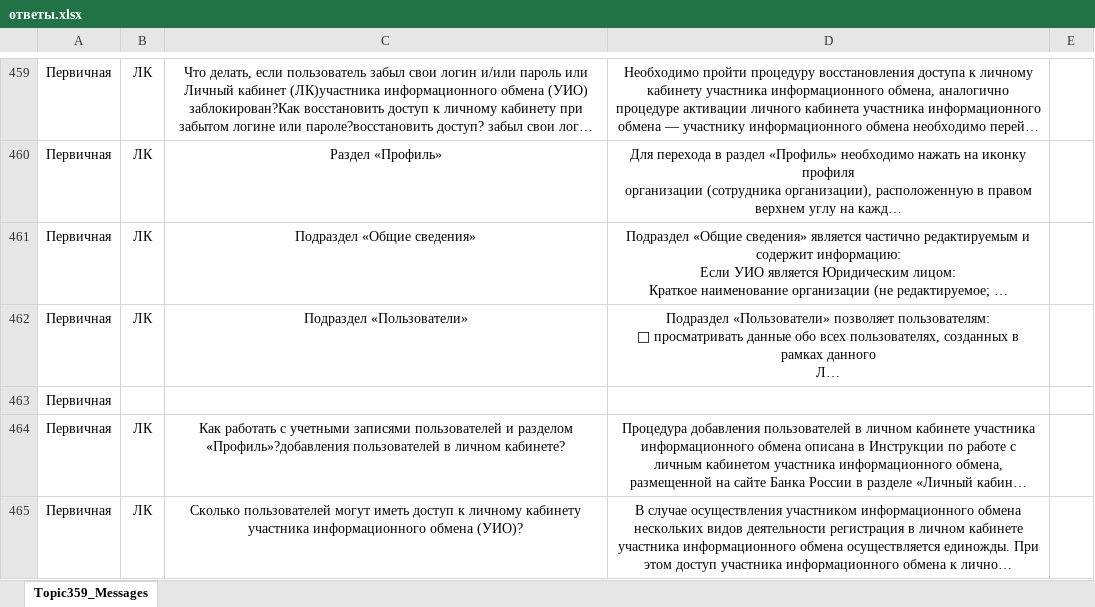
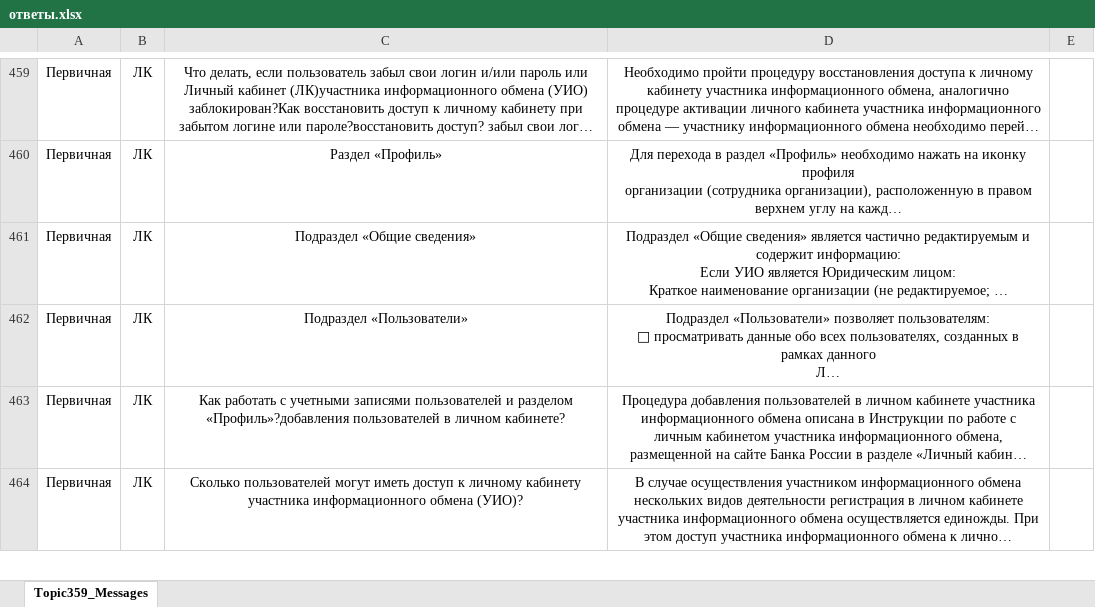
Before and after one commit to Vikkingsk8/InfoCompas_2.0, an Excel workbook: data/ответы.xlsx, sheet Topic359_Messages, drawn as a sheet; only a part is shown, gaps mark what is left out; long unchanged cells end in …; values as stored, in another font and other column widths than the file's, no borders; the diff names each change by its address in the sheet, - before the commit and + after, or states it on an @@ line.

```diff
--- a/data/ответы.xlsx (sheet Topic359_Messages)
+++ b/data/ответы.xlsx (sheet Topic359_Messages)
-row 463: Первичная
```
Also changed, not shown: 1 other file.
